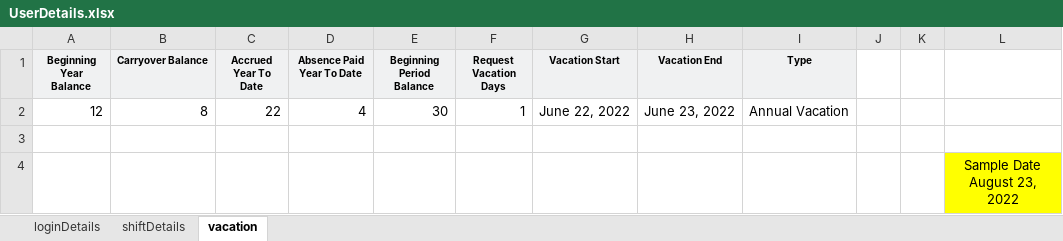
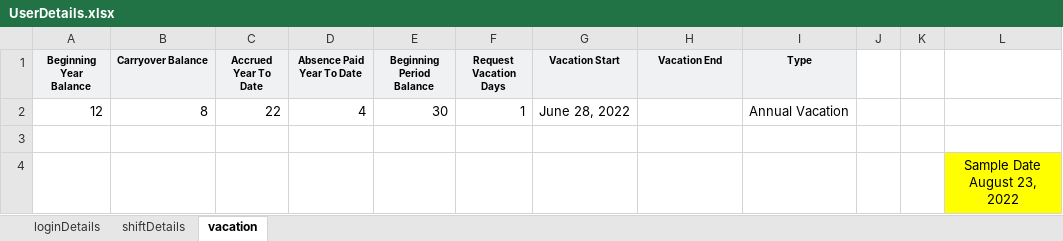
Before and after one commit to audi4avik/Workday, an Excel workbook: Input/UserDetails.xlsx, sheet vacation, drawn as a sheet; values as stored, in another font and other column widths than the file's, no borders; the diff names each change by its address in the sheet, - before the commit and + after, or states it on an @@ line.

Commit message:
TC_04 - Absence script complete for requesting a single day in current month

```diff
--- a/Input/UserDetails.xlsx (sheet vacation)
+++ b/Input/UserDetails.xlsx (sheet vacation)
-G2 (Vacation Start): June 22, 2022
+G2 (Vacation Start): June 28, 2022
-H2 (Vacation End): June 23, 2022
+H2 (Vacation End): (empty)
```
Also changed, not shown: 5 other files.
